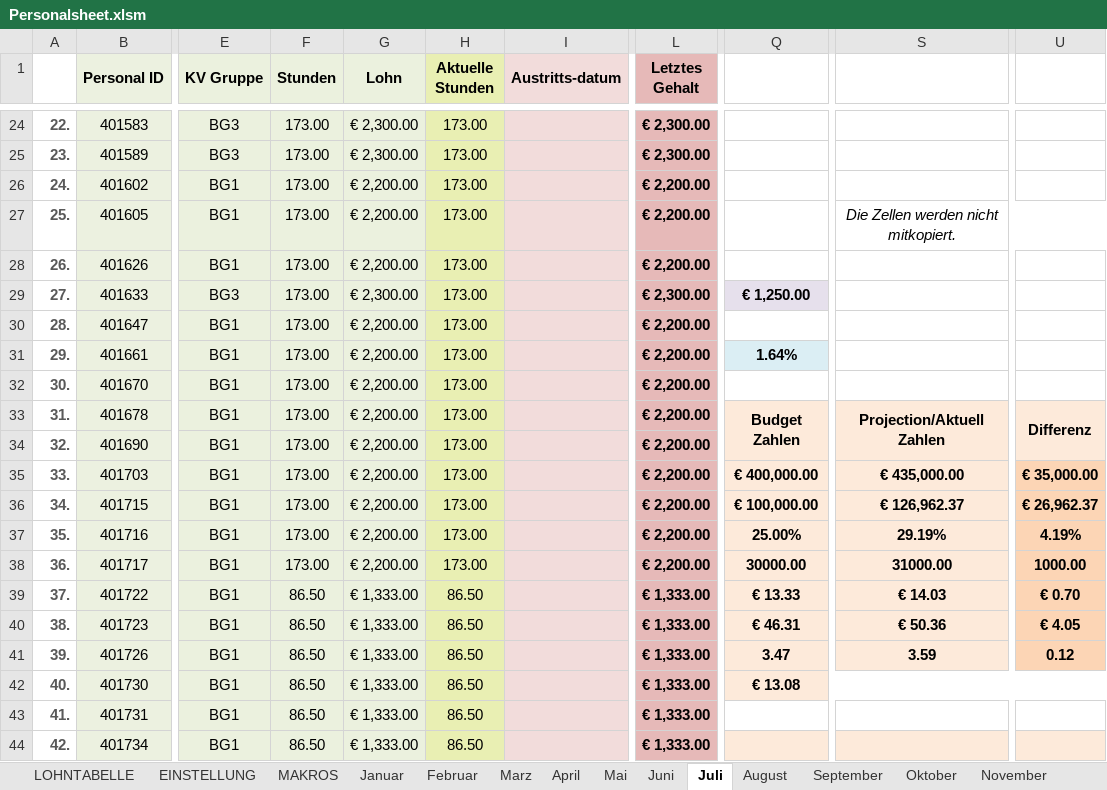
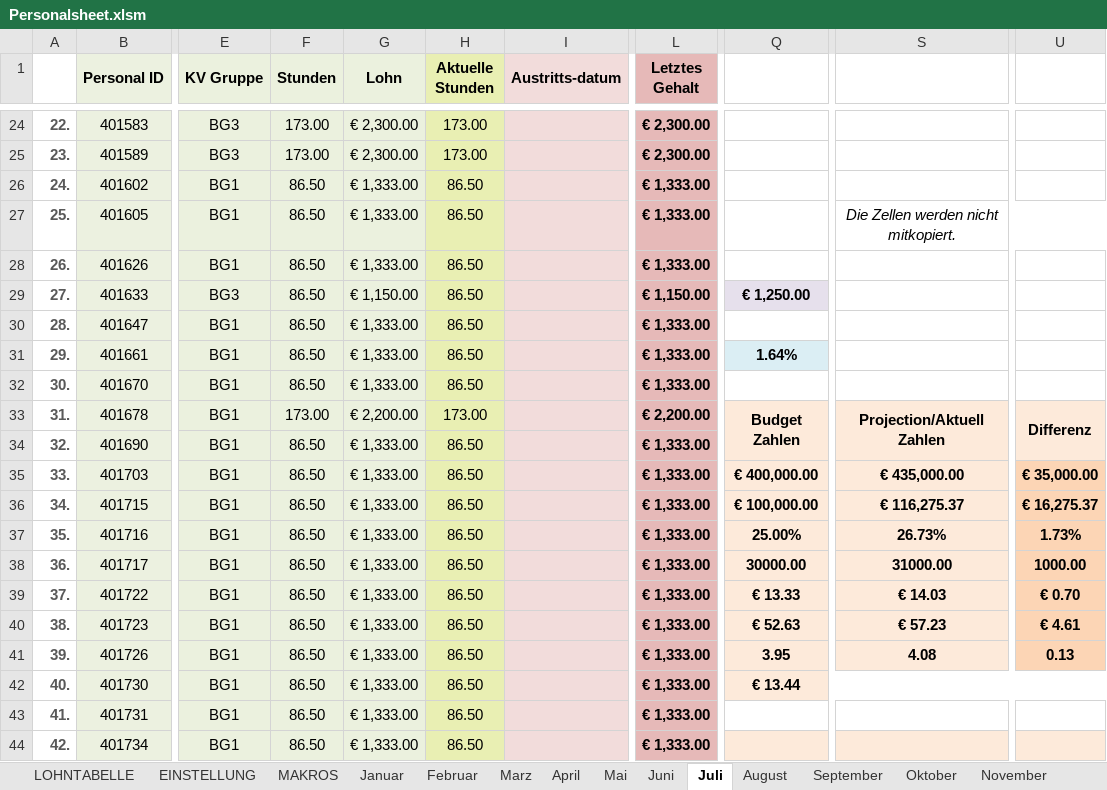
Before and after one commit to AdamNagyMcD/PERSONALSHEET_DEV, an Excel workbook: Personalsheet.xlsm, sheet Juli, drawn as a sheet; only a part is shown, gaps mark what is left out; values as stored, in another font and other column widths than the file's, no borders; charts and pictures not drawn; the diff covers the shown part only; the diff names each change by its address in the sheet, - before the commit and + after, or states it on an @@ line.

```diff
--- a/Personalsheet.xlsm (sheet Juli)
+++ b/Personalsheet.xlsm (sheet Juli)
-F26:F32 (Stunden): 173.00
+F26:F32 (Stunden): 86.50
-G26:G28 (Lohn): € 2,200.00
+G26:G28 (Lohn): € 1,333.00
-H26:H32 (Aktuelle Stunden): 173.00
+H26:H32 (Aktuelle Stunden): 86.50
-L26:L28 (Letztes Gehalt): € 2,200.00
+L26:L28 (Letztes Gehalt): € 1,333.00
-G29 (Lohn): € 2,300.00
+G29 (Lohn): € 1,150.00
-L29 (Letztes Gehalt): € 2,300.00
+L29 (Letztes Gehalt): € 1,150.00
-G30:G32 (Lohn): € 2,200.00
+G30:G32 (Lohn): € 1,333.00
-L30:L32 (Letztes Gehalt): € 2,200.00
+L30:L32 (Letztes Gehalt): € 1,333.00
-F34:F38 (Stunden): 173.00
+F34:F38 (Stunden): 86.50
-G34:G38 (Lohn): € 2,200.00
+G34:G38 (Lohn): € 1,333.00
-H34:H38 (Aktuelle Stunden): 173.00
+H34:H38 (Aktuelle Stunden): 86.50
-L34:L38 (Letztes Gehalt): € 2,200.00
+L34:L38 (Letztes Gehalt): € 1,333.00
-S36: € 126,962.37
+S36: € 116,275.37
-U36: € 26,962.37
+U36: € 16,275.37
-S37: 29.19%
+S37: 26.73%
-U37: 4.19%
+U37: 1.73%
-Q40: € 46.31
+Q40: € 52.63
-S40: € 50.36
+S40: € 57.23
-U40: € 4.05
+U40: € 4.61
-Q41: 3.47
+Q41: 3.95
-S41: 3.59
+S41: 4.08
-U41: 0.12
+U41: 0.13
-Q42: € 13.08
+Q42: € 13.44
```
Also changed, not shown: 8 edited cells elsewhere in this sheet, sheet Januar, sheet UBERSICHT, sheet EINSTELLUNG, formulas that keep their value, charts or pictures, 3 other files.
